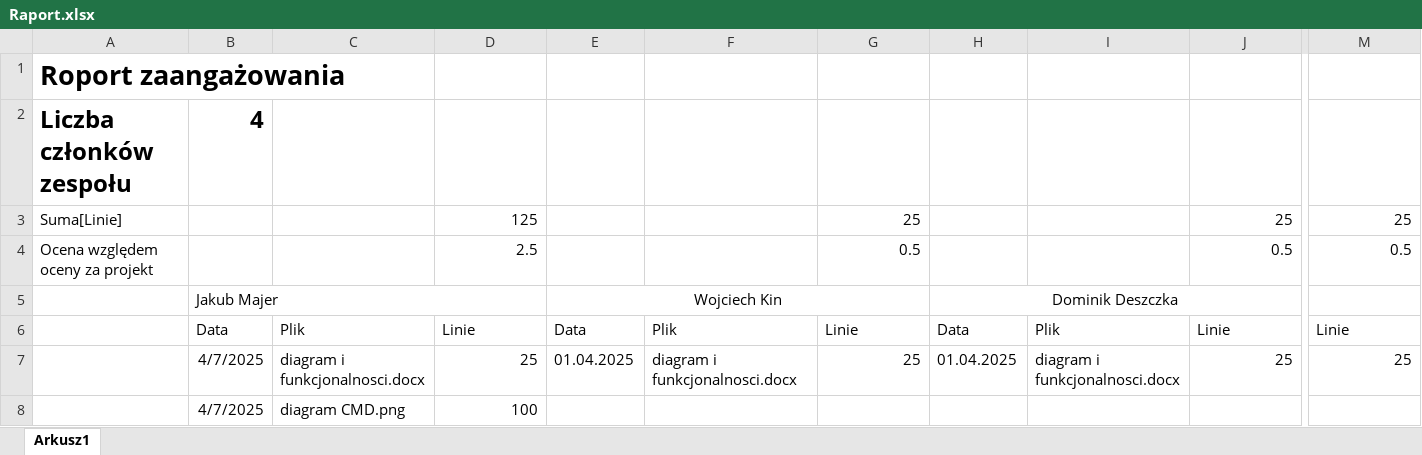
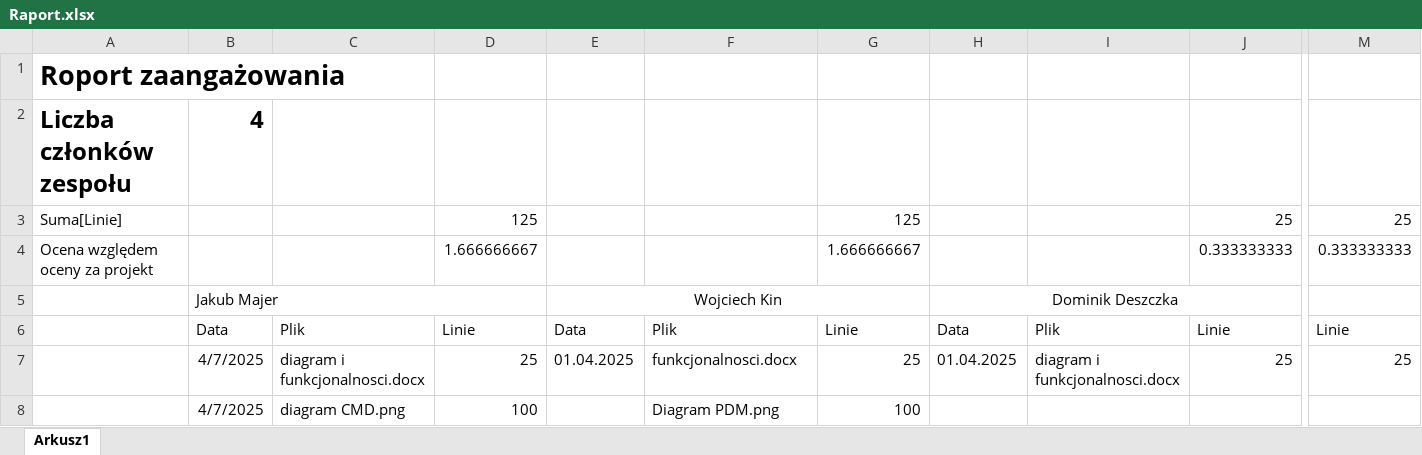
Before and after one commit to WojKin1/Tokyo-Garden-Restaurant, an Excel workbook: Raport.xlsx, sheet Arkusz1, drawn as a sheet; only a part is shown, gaps mark what is left out; values as stored, in another font and other column widths than the file's, no borders; removed rows and columns are numbered as before the commit, all else as after; rows hold the shown columns only; the diff names each change by its address in the sheet, - before the commit and + after, or states it on an @@ line.

Commit message:
RAPORT

```diff
--- a/Raport.xlsx (sheet Arkusz1)
+++ b/Raport.xlsx (sheet Arkusz1)
-G3: 25
+G3: 125
-row 4: Ocena względem oceny za projekt |  |  | 2.5 |  |  | 0.5 |  |  | 0.5 | 0.5
+row 4: Ocena względem oceny za projekt |  |  | 1.666666667 |  |  | 1.666666667 |  |  | 0.333333333 | 0.333333333
-F7: diagram i funkcjonalnosci.docx
+F7: funkcjonalnosci.docx
-F8: (empty)
+F8: Diagram PDM.png
-G8: (empty)
+G8: 100
```
